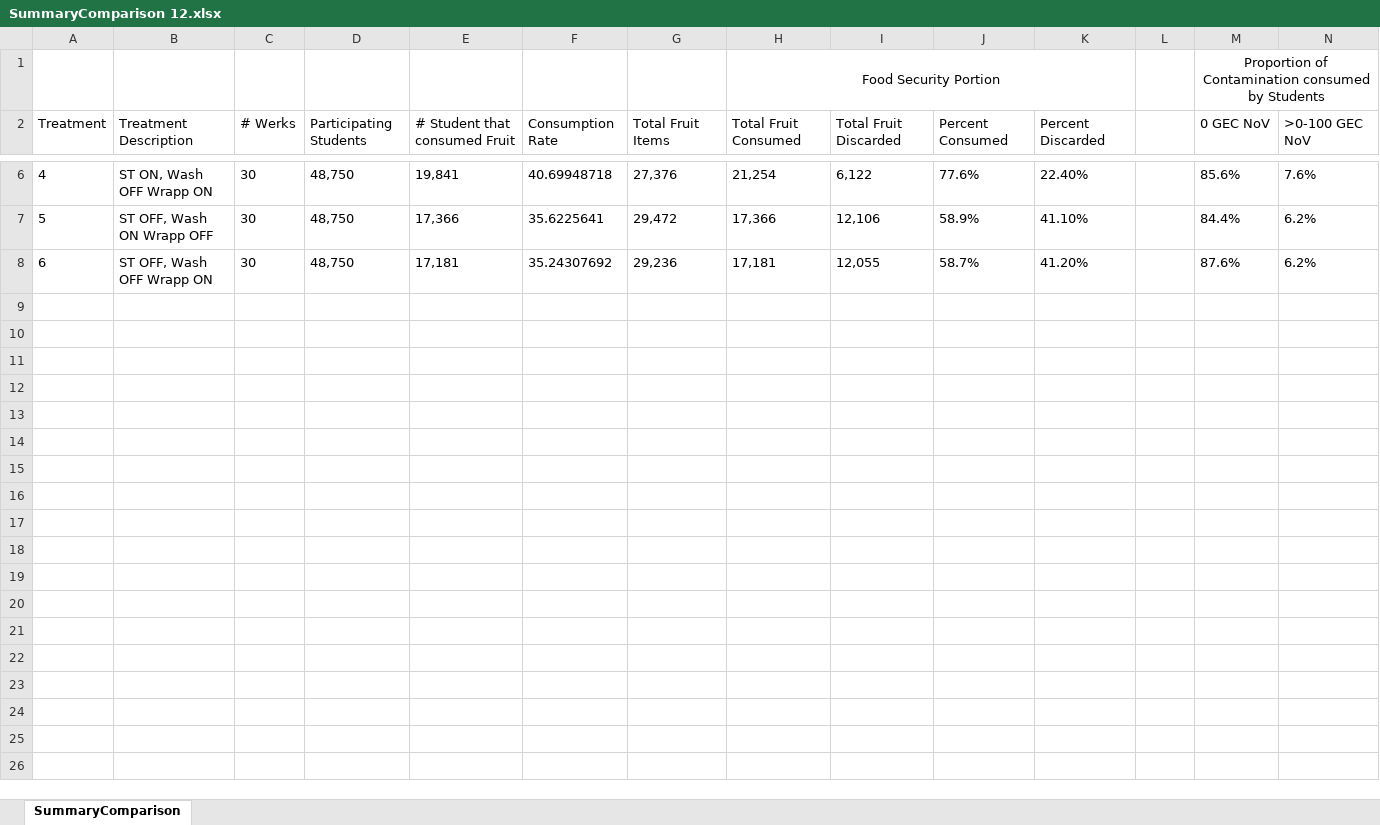
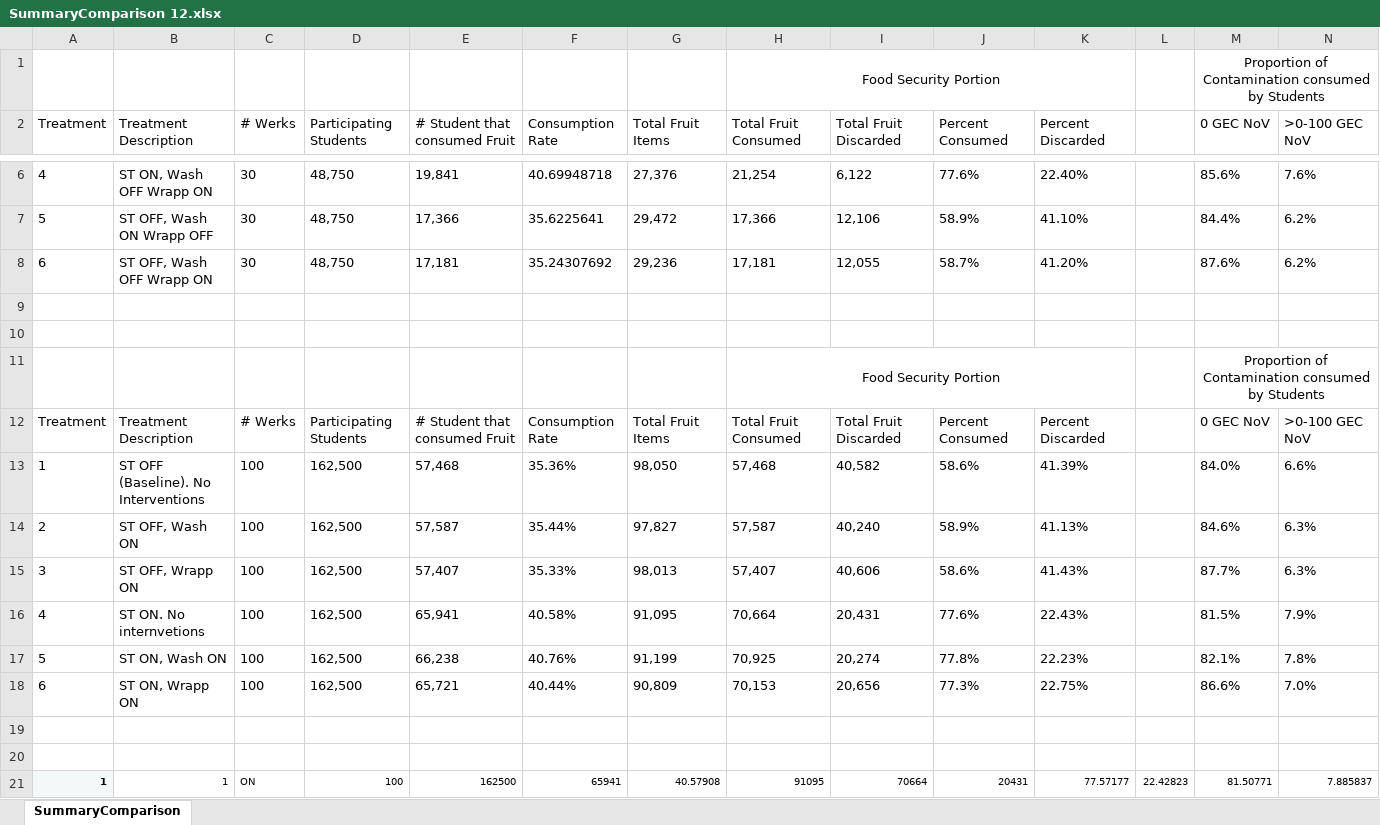
Before and after one commit to gareyes3/Share-Table-QMRA, an Excel workbook: R/Dose Response/SummaryComparison 12.xlsx, sheet SummaryComparison, drawn as a sheet; only a part is shown, gaps mark what is left out; values as stored, in another font and other column widths than the file's, no borders; rows hold the shown columns only; the diff covers the shown part only; the diff names each change by its address in the sheet, - before the commit and + after, or states it on an @@ line.

```diff
--- a/R/Dose Response/SummaryComparison 12.xlsx (sheet SummaryComparison)
+++ b/R/Dose Response/SummaryComparison 12.xlsx (sheet SummaryComparison)
+row 9: (empty)
+row 10: (empty)
+row 11:  |  |  |  |  |  |  | Food Security Portion |  |  |  |  | Proportion of Contamination consumed by Students
+row 12: Treatment | Treatment Description | # Werks | Participating Students | # Student that consumed Fruit | Consumption Rate | Total Fruit Items | Total Fruit Consumed | Total Fruit Discarded | Percent Consumed | Percent Discarded |  | 0 GEC NoV | >0-100 GEC NoV
+row 13: 1 | ST OFF (Baseline). No Interventions | 100 | 162,500 | 57,468 | 35.36% | 98,050 | 57,468 | 40,582 | 58.6% | 41.39% |  | 84.0% | 6.6%
+row 14: 2 | ST OFF, Wash ON | 100 | 162,500 | 57,587 | 35.44% | 97,827 | 57,587 | 40,240 | 58.9% | 41.13% |  | 84.6% | 6.3%
+row 15: 3 | ST OFF, Wrapp ON | 100 | 162,500 | 57,407 | 35.33% | 98,013 | 57,407 | 40,606 | 58.6% | 41.43% |  | 87.7% | 6.3%
+row 16: 4 | ST ON. No internvetions | 100 | 162,500 | 65,941 | 40.58% | 91,095 | 70,664 | 20,431 | 77.6% | 22.43% |  | 81.5% | 7.9%
+row 17: 5 | ST ON, Wash ON | 100 | 162,500 | 66,238 | 40.76% | 91,199 | 70,925 | 20,274 | 77.8% | 22.23% |  | 82.1% | 7.8%
+row 18: 6 | ST ON, Wrapp ON | 100 | 162,500 | 65,721 | 40.44% | 90,809 | 70,153 | 20,656 | 77.3% | 22.75% |  | 86.6% | 7.0%
+row 19: (empty)
+row 20: (empty)
+row 21: 1 | 1 | ON | 100 | 162500 | 65941 | 40.57908 | 91095 | 70664 | 20431 | 77.57177 | 22.42823 | 81.50771 | 7.885837
```
Also changed, not shown: 12 added rows elsewhere in this sheet, 12 other files.
